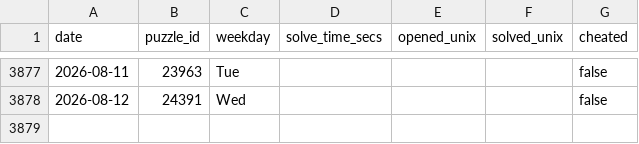
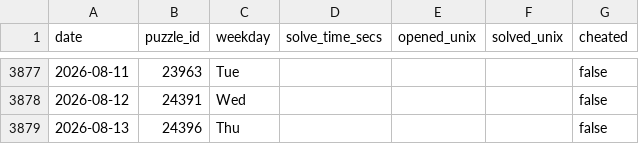
Before and after one commit to samleitermann/NYTMiniScraper, a CSV file: data.csv, drawn as a sheet; only a part is shown, gaps mark what is left out.

```diff
--- a/data.csv
+++ b/data.csv
@@ -3878 +3878,2 @@ date,puzzle_id,weekday,solve_time_secs,opened_unix,solved_unix,cheated
 2026-08-12,24391,Wed,,,,false
+2026-08-13,24396,Thu,,,,false
```
Also changed, not shown: 2 other files.
